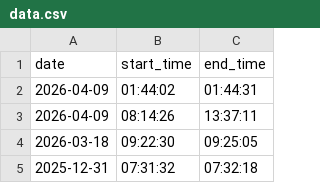
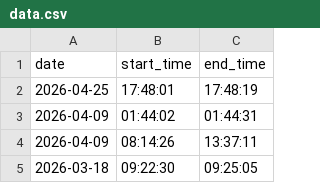
Before and after one commit to DusanMadar/kalinovo-bez-elektriny, a CSV file: data.csv, drawn as a sheet; only a part is shown; the shorter side is filled out with more unchanged rows; the diff names each change by its address in the sheet, - before the commit and + after, or states it on an @@ line.

Commit message:
Update data

```diff
--- a/data.csv
+++ b/data.csv
+row 2: 2026-04-25 | 17:48:01 | 17:48:19
```
Also changed, not shown: 1 other file.
